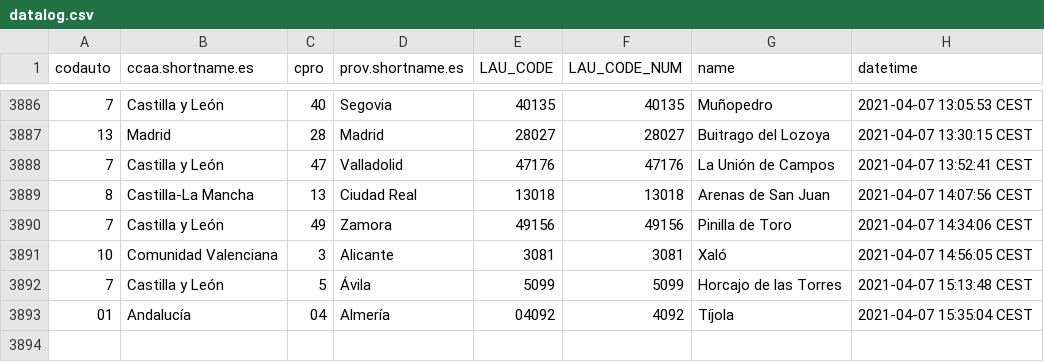
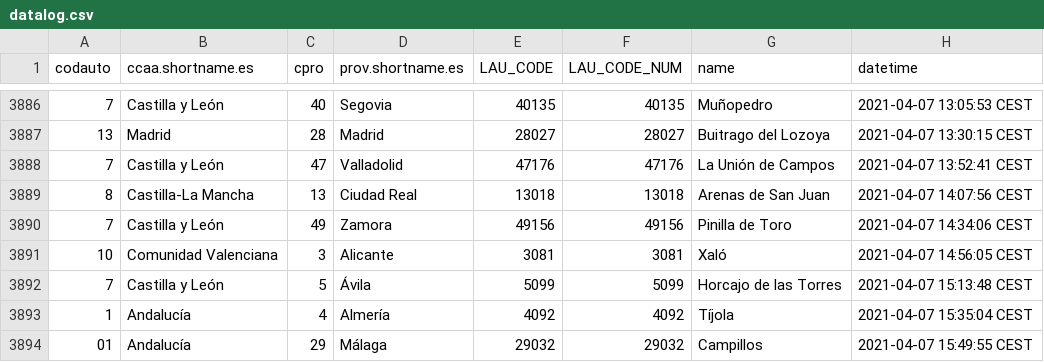
Before and after one commit to dieghernan/spain-munic-bot, a CSV file: assets/datalog.csv, drawn as a sheet; only a part is shown, gaps mark what is left out.

```diff
--- a/assets/datalog.csv
+++ b/assets/datalog.csv
@@ -3892,2 +3892,3 @@
 "7","Castilla y León","5","Ávila","5099",5099,"Horcajo de las Torres","2021-04-07 15:13:48 CEST"
-"01","Andalucía","04","Almería","04092",4092,"Tíjola","2021-04-07 15:35:04 CEST"
+"1","Andalucía","4","Almería","4092",4092,"Tíjola","2021-04-07 15:35:04 CEST"
+"01","Andalucía","29","Málaga","29032",29032,"Campillos","2021-04-07 15:49:55 CEST"
```
Also changed, not shown: 7 other files.
